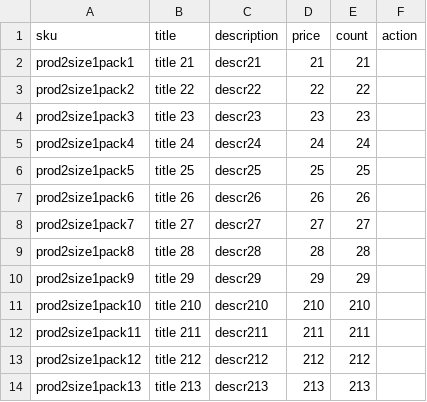
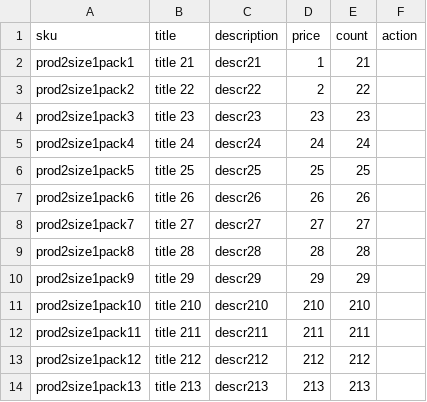
Before and after one commit to veldymanov/tile-shop-be, a CSV file: testing-files/products2.csv, drawn as a sheet.

```diff
--- a/testing-files/products2.csv
+++ b/testing-files/products2.csv
@@ -1,4 +1,4 @@
 sku,title,description,price,count,action
-prod2size1pack1,title 21,descr21,21,21,
-prod2size1pack2,title 22,descr22,22,22,
+prod2size1pack1,title 21,descr21,1,21,
+prod2size1pack2,title 22,descr22,2,22,
 prod2size1pack3,title 23,descr23,23,23,
```
Also changed, not shown: testing-files/products1.csv, 1 other file.
